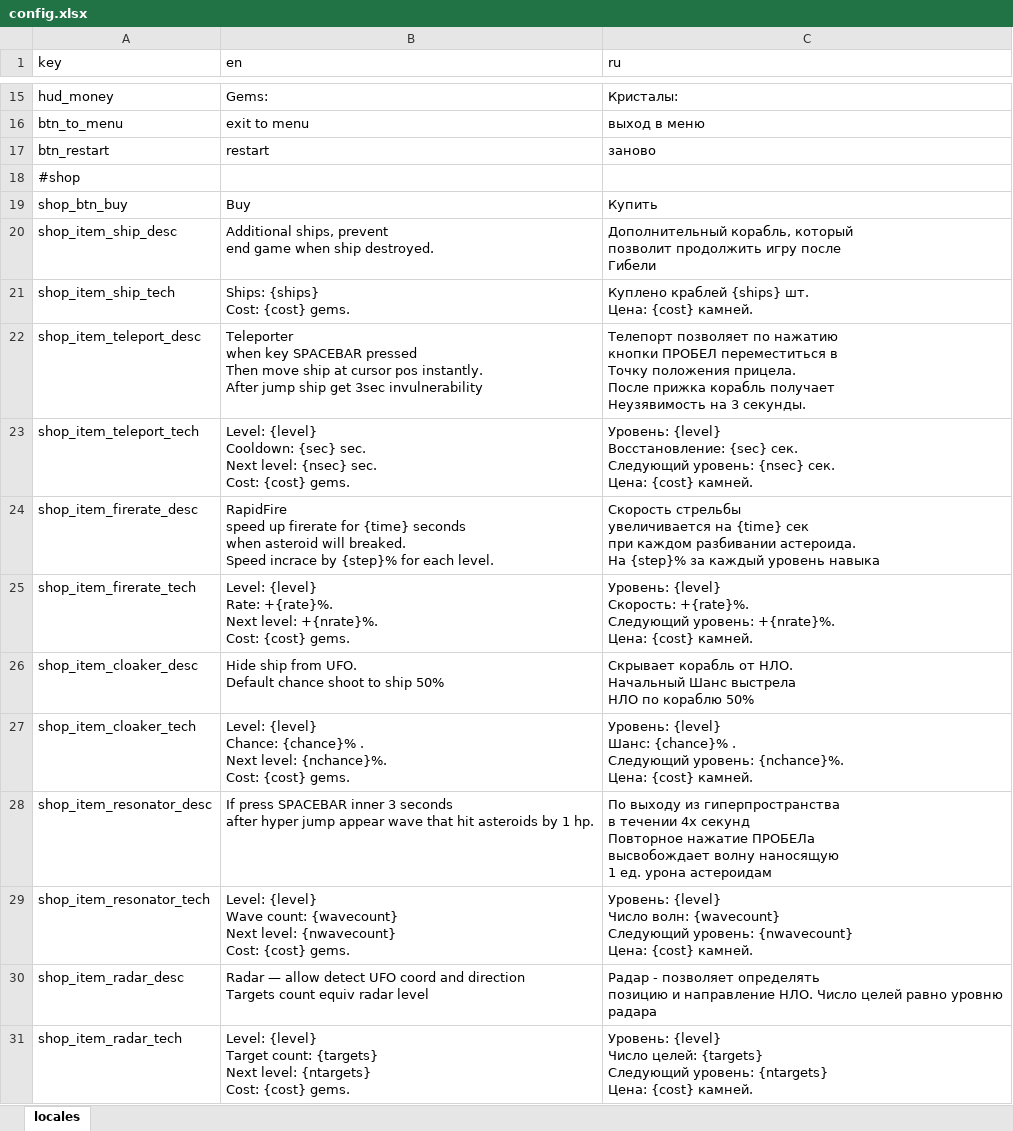
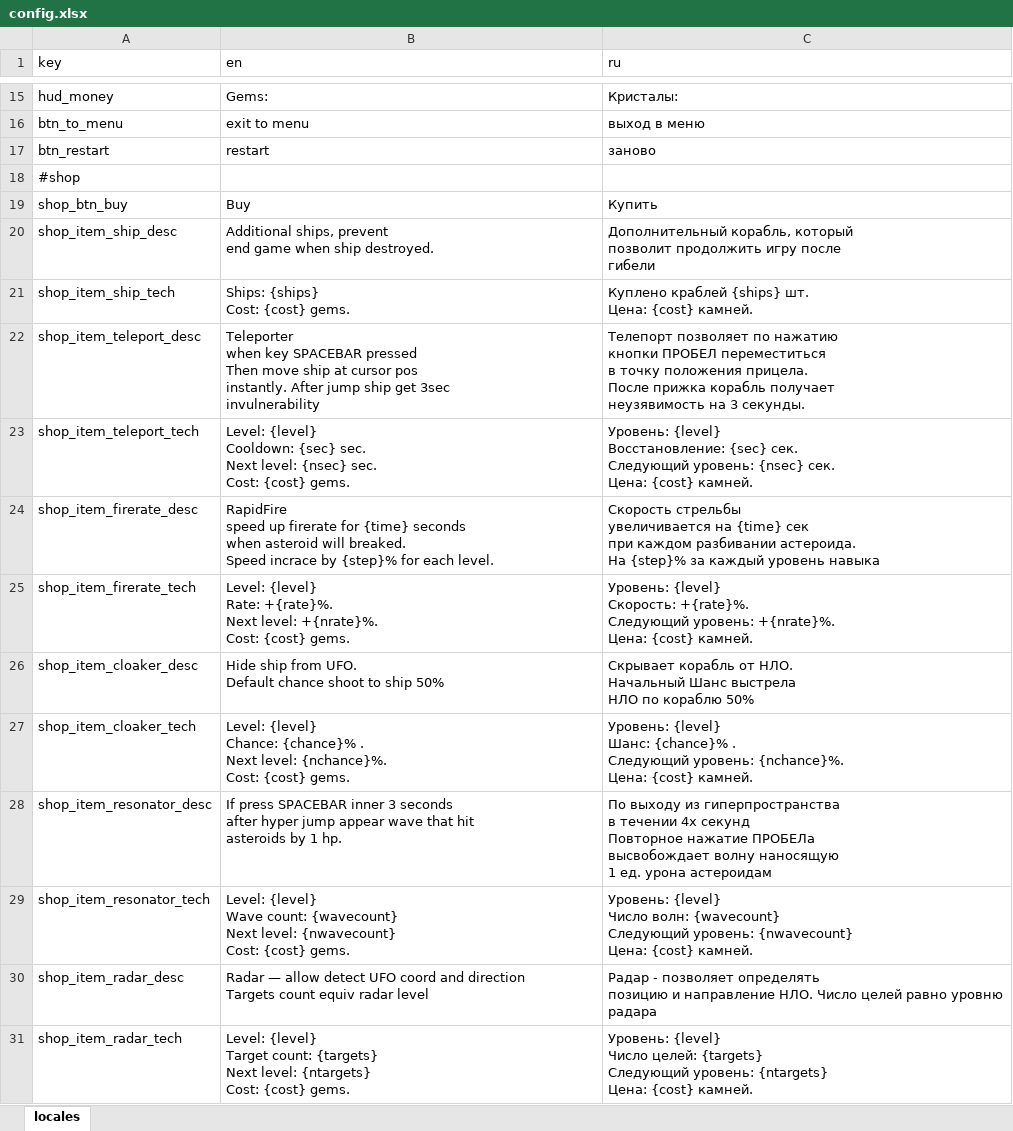
Before and after one commit to Ogimle/asterwaster, an Excel workbook: Assets/excel/config.xlsx, sheet locales, drawn as a sheet; only a part is shown, gaps mark what is left out; values as stored, in another font and other column widths than the file's, no borders; ↵ is a line break in a cell; the diff names each change by its address in the sheet, - before the commit and + after, or states it on an @@ line.

Commit message:
gnum ready radar show grum (for free) resonator hit gnum & ufos teleport autorun the first wave of resonator fix typos

```diff
--- a/Assets/excel/config.xlsx (sheet locales)
+++ b/Assets/excel/config.xlsx (sheet locales)
-C20 (ru): …игру после ↵ Гибели
+C20 (ru): …игру после ↵ гибели
-B22 (en): …3sec invulnerability
+B22 (en): …3sec ↵ invulnerability
-C22 (ru): …переместиться в ↵ Точку положения прицела. ↵ После прижка корабль получает ↵ Неузявимость на 3…
+C22 (ru): …переместиться ↵ в точку положения прицела. ↵ После прижка корабль получает ↵ неузявимость на 3…
-B28 (en): …1 hp.
+B28 (en): …1 hp.
```
Also changed, not shown: 16 other files.
